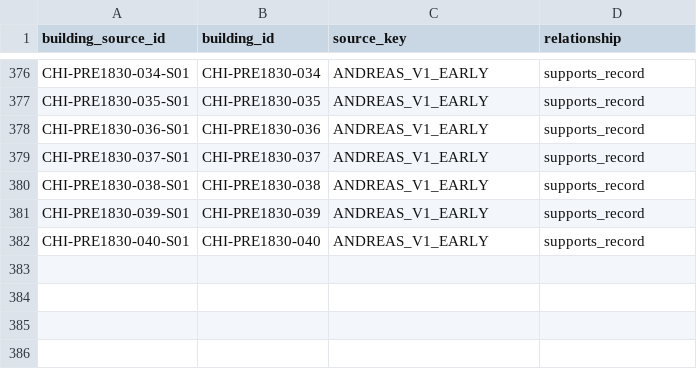
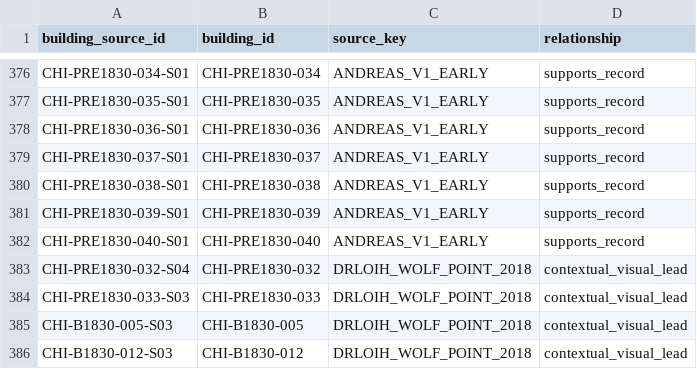
Before and after one commit to kevinrhaas/custom, a CSV file: chicago/pre_fire_v1/data/building_sources.csv, drawn as a sheet; only a part is shown, gaps mark what is left out; the diff names each change by its address in the sheet, - before the commit and + after, or states it on an @@ line.

```diff
--- a/chicago/pre_fire_v1/data/building_sources.csv
+++ b/chicago/pre_fire_v1/data/building_sources.csv
+row 383: CHI-PRE1830-032-S04 | CHI-PRE1830-032 | DRLOIH_WOLF_POINT_2018 | contextual_visual_lead
+row 384: CHI-PRE1830-033-S03 | CHI-PRE1830-033 | DRLOIH_WOLF_POINT_2018 | contextual_visual_lead
+row 385: CHI-B1830-005-S03 | CHI-B1830-005 | DRLOIH_WOLF_POINT_2018 | contextual_visual_lead
+row 386: CHI-B1830-012-S03 | CHI-B1830-012 | DRLOIH_WOLF_POINT_2018 | contextual_visual_lead
```
Also changed, not shown: chicago/pre_fire_v1/data/media.csv, chicago/pre_fire_v1/data/sources.csv, 31 other files.
